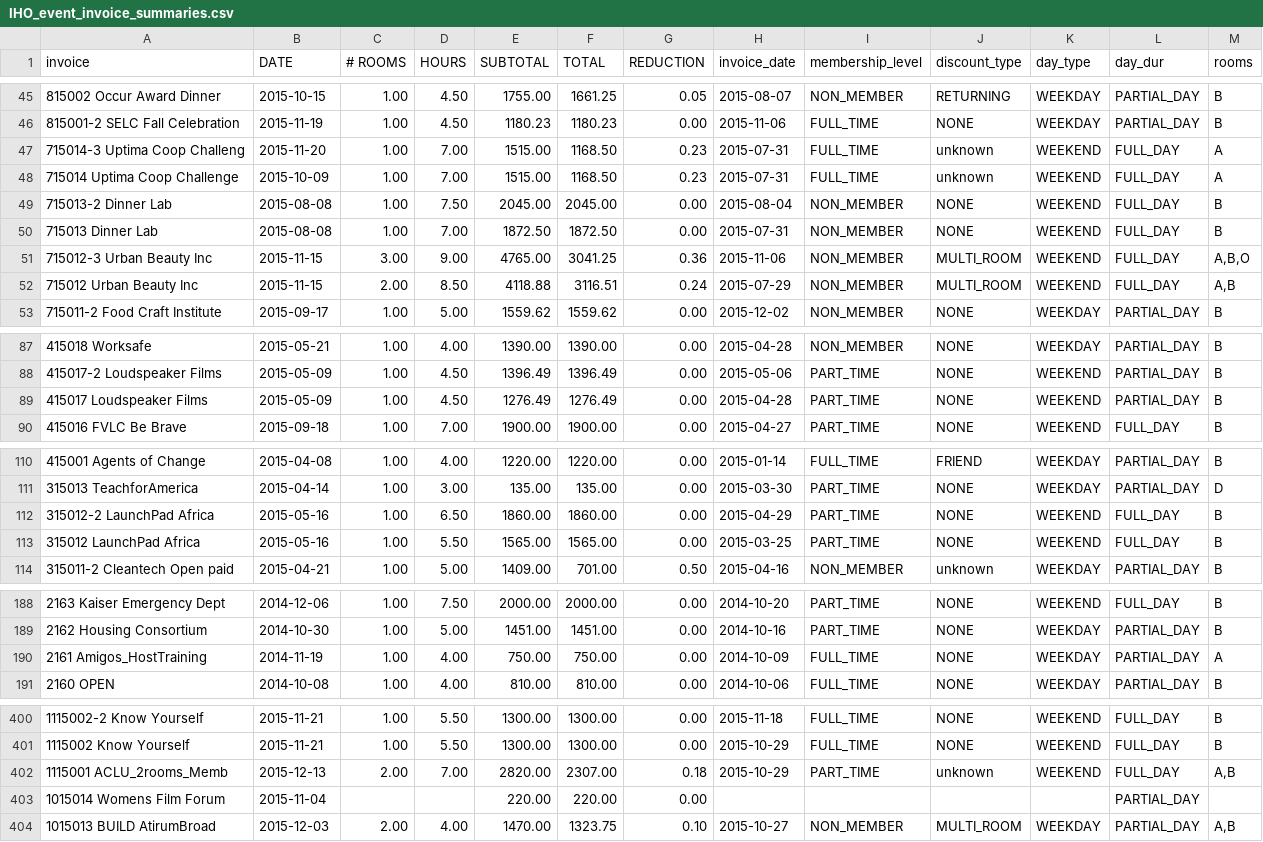
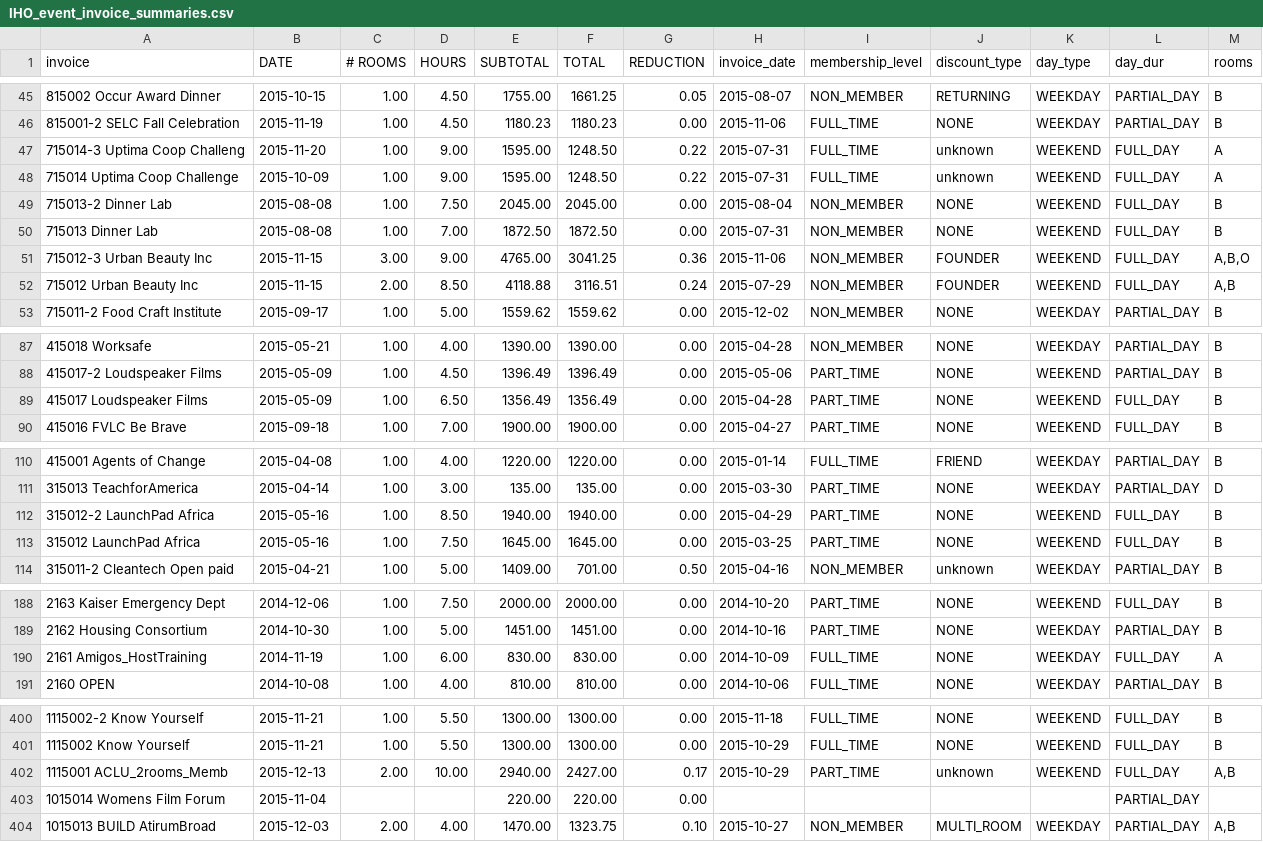
Before and after one commit to ebrensi/HUB_Invoice_Analysis, a CSV file: IHO_event_invoice_summaries.csv, drawn as a sheet; only a part is shown, gaps mark what is left out; the diff covers the shown part only.

```diff
--- a/IHO_event_invoice_summaries.csv
+++ b/IHO_event_invoice_summaries.csv
@@ -46,8 +46,8 @@ invoice,DATE,# ROOMS,HOURS,SUBTOTAL,TOTAL,REDUCTION,invoice_date,membership_leve
 815001-2 SELC Fall Celebration,2015-11-19,  1.00,  4.50,1180.23,1180.23,  0.00,2015-11-06,FULL_TIME,NONE,WEEKDAY,PARTIAL_DAY,B
-715014-3 Uptima Coop Challeng,2015-11-20,  1.00,  7.00,1515.00,1168.50,  0.23,2015-07-31,FULL_TIME,unknown,WEEKEND,FULL_DAY,A
-715014 Uptima Coop Challenge,2015-10-09,  1.00,  7.00,1515.00,1168.50,  0.23,2015-07-31,FULL_TIME,unknown,WEEKEND,FULL_DAY,A
+715014-3 Uptima Coop Challeng,2015-11-20,  1.00,  9.00,1595.00,1248.50,  0.22,2015-07-31,FULL_TIME,unknown,WEEKEND,FULL_DAY,A
+715014 Uptima Coop Challenge,2015-10-09,  1.00,  9.00,1595.00,1248.50,  0.22,2015-07-31,FULL_TIME,unknown,WEEKEND,FULL_DAY,A
 715013-2 Dinner Lab,2015-08-08,  1.00,  7.50,2045.00,2045.00,  0.00,2015-08-04,NON_MEMBER,NONE,WEEKEND,FULL_DAY,B
 715013 Dinner Lab,2015-08-08,  1.00,  7.00,1872.50,1872.50,  0.00,2015-07-31,NON_MEMBER,NONE,WEEKEND,FULL_DAY,B
-715012-3 Urban Beauty Inc,2015-11-15,  3.00,  9.00,4765.00,3041.25,  0.36,2015-11-06,NON_MEMBER,MULTI_ROOM,WEEKEND,FULL_DAY,"A,B,O"
-715012 Urban Beauty Inc,2015-11-15,  2.00,  8.50,4118.88,3116.51,  0.24,2015-07-29,NON_MEMBER,MULTI_ROOM,WEEKEND,FULL_DAY,"A,B"
+715012-3 Urban Beauty Inc,2015-11-15,  3.00,  9.00,4765.00,3041.25,  0.36,2015-11-06,NON_MEMBER,FOUNDER,WEEKEND,FULL_DAY,"A,B,O"
+715012 Urban Beauty Inc,2015-11-15,  2.00,  8.50,4118.88,3116.51,  0.24,2015-07-29,NON_MEMBER,FOUNDER,WEEKEND,FULL_DAY,"A,B"
 715011-2 Food Craft Institute,2015-09-17,  1.00,  5.00,1559.62,1559.62,  0.00,2015-12-02,NON_MEMBER,NONE,WEEKDAY,PARTIAL_DAY,B
@@ -88,3 +88,3 @@ invoice,DATE,# ROOMS,HOURS,SUBTOTAL,TOTAL,REDUCTION,invoice_date,membership_leve
 415017-2 Loudspeaker Films,2015-05-09,  1.00,  4.50,1396.49,1396.49,  0.00,2015-05-06,PART_TIME,NONE,WEEKEND,PARTIAL_DAY,B
-415017 Loudspeaker Films,2015-05-09,  1.00,  4.50,1276.49,1276.49,  0.00,2015-04-28,PART_TIME,NONE,WEEKEND,PARTIAL_DAY,B
+415017 Loudspeaker Films,2015-05-09,  1.00,  6.50,1356.49,1356.49,  0.00,2015-04-28,PART_TIME,NONE,WEEKEND,FULL_DAY,B
 415016 FVLC Be Brave,2015-09-18,  1.00,  7.00,1900.00,1900.00,  0.00,2015-04-27,PART_TIME,NONE,WEEKEND,FULL_DAY,B
@@ -111,4 +111,4 @@ invoice,DATE,# ROOMS,HOURS,SUBTOTAL,TOTAL,REDUCTION,invoice_date,membership_leve
 315013 TeachforAmerica,2015-04-14,  1.00,  3.00,135.00,135.00,  0.00,2015-03-30,PART_TIME,NONE,WEEKDAY,PARTIAL_DAY,D
-315012-2 LaunchPad Africa,2015-05-16,  1.00,  6.50,1860.00,1860.00,  0.00,2015-04-29,PART_TIME,NONE,WEEKEND,FULL_DAY,B
-315012 LaunchPad Africa,2015-05-16,  1.00,  5.50,1565.00,1565.00,  0.00,2015-03-25,PART_TIME,NONE,WEEKEND,FULL_DAY,B
+315012-2 LaunchPad Africa,2015-05-16,  1.00,  8.50,1940.00,1940.00,  0.00,2015-04-29,PART_TIME,NONE,WEEKEND,FULL_DAY,B
+315012 LaunchPad Africa,2015-05-16,  1.00,  7.50,1645.00,1645.00,  0.00,2015-03-25,PART_TIME,NONE,WEEKEND,FULL_DAY,B
 315011-2 Cleantech Open paid,2015-04-21,  1.00,  5.00,1409.00,701.00,  0.50,2015-04-16,NON_MEMBER,unknown,WEEKDAY,PARTIAL_DAY,B
@@ -189,3 +189,3 @@ invoice,DATE,# ROOMS,HOURS,SUBTOTAL,TOTAL,REDUCTION,invoice_date,membership_leve
 2162 Housing Consortium,2014-10-30,  1.00,  5.00,1451.00,1451.00,  0.00,2014-10-16,PART_TIME,NONE,WEEKDAY,PARTIAL_DAY,B
-2161 Amigos_HostTraining,2014-11-19,  1.00,  4.00,750.00,750.00,  0.00,2014-10-09,FULL_TIME,NONE,WEEKDAY,PARTIAL_DAY,A
+2161 Amigos_HostTraining,2014-11-19,  1.00,  6.00,830.00,830.00,  0.00,2014-10-09,FULL_TIME,NONE,WEEKDAY,FULL_DAY,A
 2160 OPEN,2014-10-08,  1.00,  4.00,810.00,810.00,  0.00,2014-10-06,FULL_TIME,NONE,WEEKDAY,PARTIAL_DAY,B
@@ -401,3 +401,3 @@ invoice,DATE,# ROOMS,HOURS,SUBTOTAL,TOTAL,REDUCTION,invoice_date,membership_leve
 1115002 Know Yourself,2015-11-21,  1.00,  5.50,1300.00,1300.00,  0.00,2015-10-29,FULL_TIME,NONE,WEEKEND,FULL_DAY,B
-1115001 ACLU_2rooms_Memb,2015-12-13,  2.00,  7.00,2820.00,2307.00,  0.18,2015-10-29,PART_TIME,unknown,WEEKEND,FULL_DAY,"A,B"
+1115001 ACLU_2rooms_Memb,2015-12-13,  2.00, 10.00,2940.00,2427.00,  0.17,2015-10-29,PART_TIME,unknown,WEEKEND,FULL_DAY,"A,B"
 1015014 Womens Film Forum,2015-11-04,,,220.00,220.00,  0.00,,,,,PARTIAL_DAY,
```
Also changed, not shown: 5 edited cells elsewhere in this file, IHO_event_invoice_line_items.csv, 5 other files.
